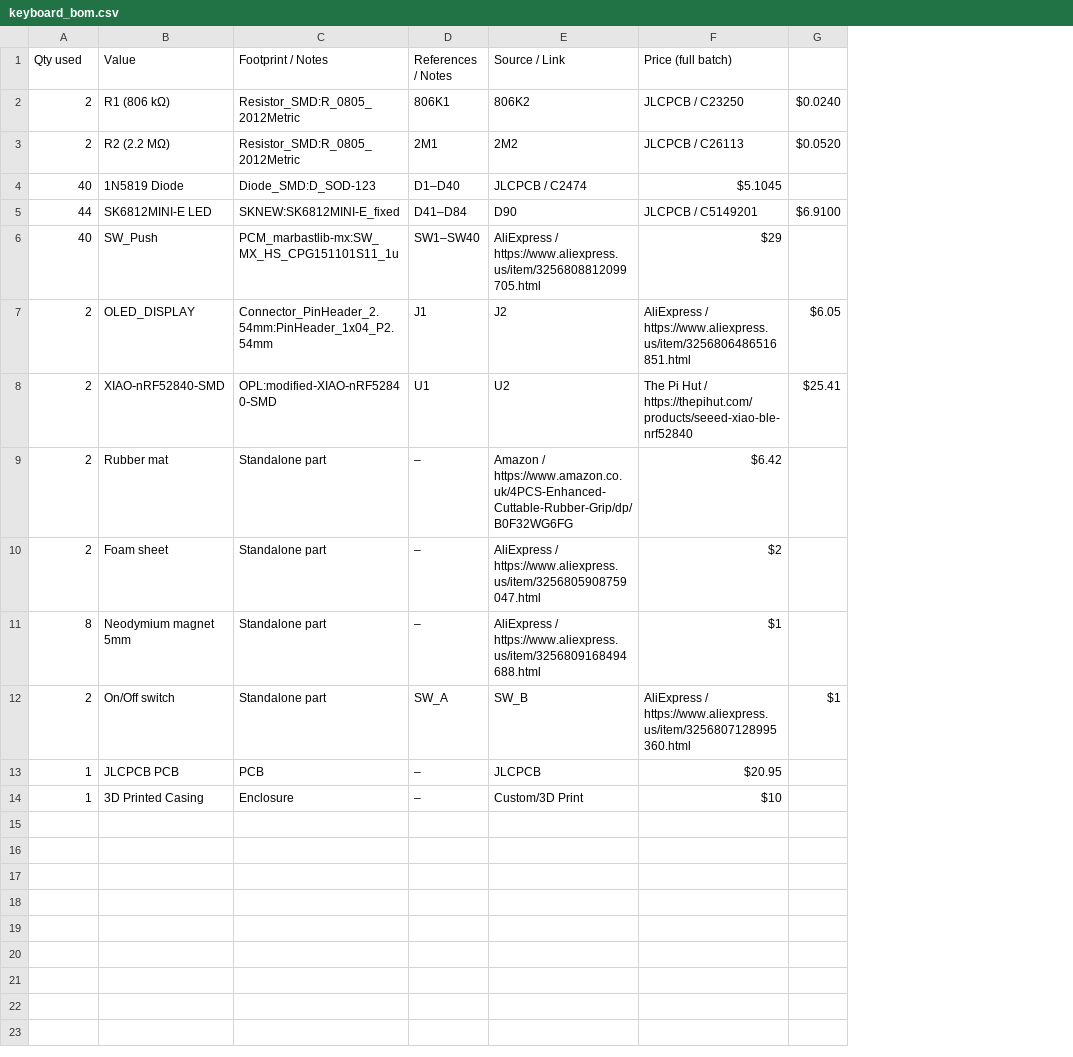
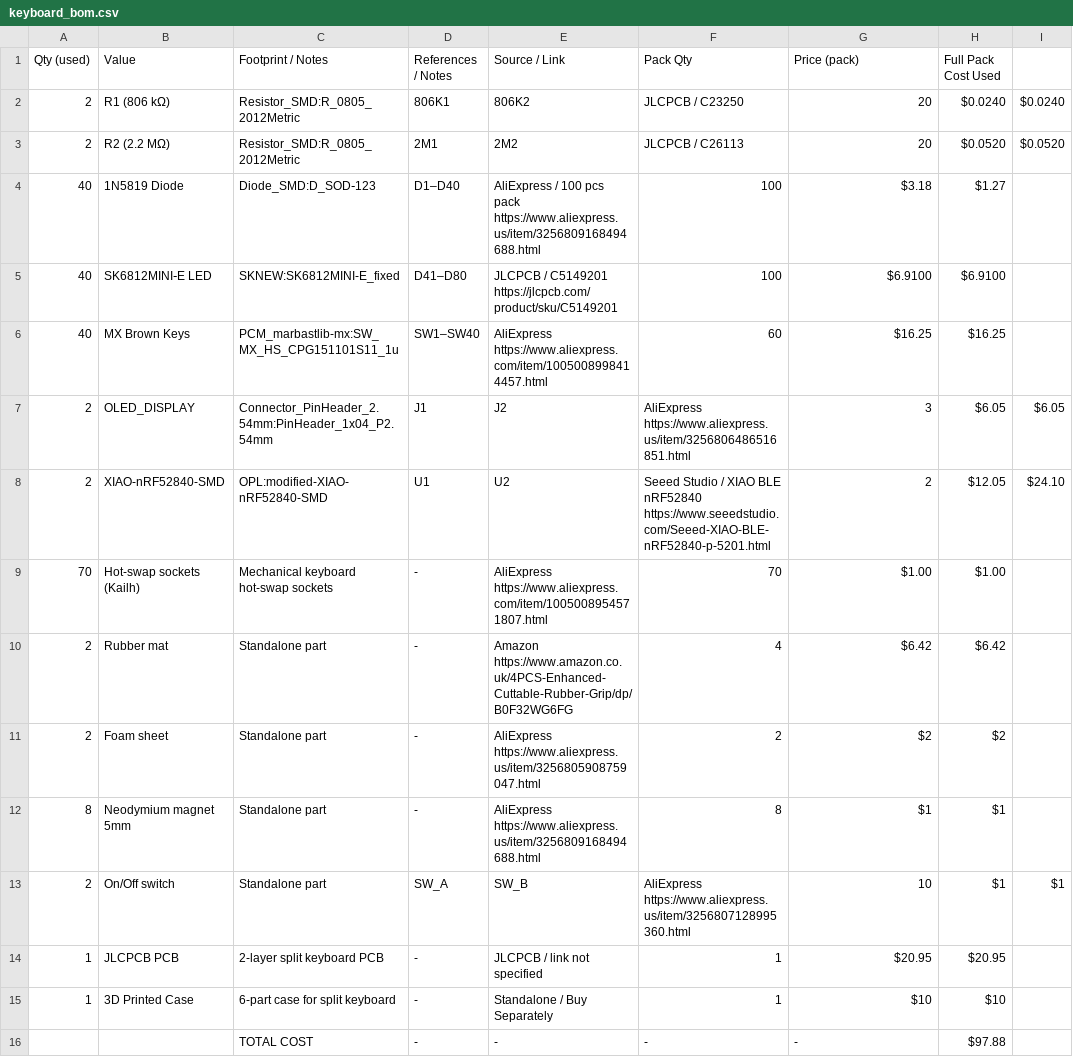
Before and after one commit to LightestDark/The-Twins, a CSV file: BOM/keyboard_bom.csv, drawn as a sheet; removed rows and columns are numbered as before the commit, all else as after; the diff names each change by its address in the sheet, - before the commit and + after, or states it on an @@ line.

Commit message:
Update keyboard_bom.csv

```diff
--- a/BOM/keyboard_bom.csv
+++ b/BOM/keyboard_bom.csv
+column F (Pack Qty), rows 2-4: JLCPCB / C23250 | JLCPCB / C26113 | 100; rows 6-8: 60 | AliExpress https://www.aliexpress.us/item/3256806486516851.html | Seeed Studio / XIAO BLE nRF52840 https://www.seeedstudio.com/Seeed-XIAO-BLE-nRF52840-p-5201.html; rows 10-14: 4 | 2 | 8 | AliExpress https://www.aliexpress.us/item/3256807128995360.html | 1
+column H (Full Pack Cost Used), rows 2-4: $0.0240 | $0.0520 | $1.27; rows 6-8: $16.25 | $6.05 | $12.05; rows 10-14: $6.42 | $2 | $1 | $1 | $20.95
-A1: Qty used
+A1: Qty (used)
-G1: Price (full batch)
+G1: Price (pack)
-G2 (Price (pack)): JLCPCB / C23250
+G2 (Price (pack)): 20
-G3 (Price (pack)): JLCPCB / C26113
+G3 (Price (pack)): 20
-C4 (Footprint / Notes): Diode_SMD:D_SOD-123
+C4 (Footprint / Notes): Diode_SMD:D_SOD‑123
-E4 (Source / Link): JLCPCB / C2474
+E4 (Source / Link): AliExpress / 100 pcs pack https://www.aliexpress.us/item/3256809168494688.html
-G4 (Price (pack)): $5.1045
+G4 (Price (pack)): $3.18
-row 5: 44 | SK6812MINI-E LED | SKNEW:SK6812MINI-E_fixed | D41–D84 | D90 | JLCPCB / C5149201 | $6.9100
+row 5: 40 | SK6812MINI‑E LED | SKNEW:SK6812MINI-E_fixed | D41–D80 | JLCPCB / C5149201 https://jlcpcb.com/product/sku/C5149201 | 100 | $6.9100 | $6.9100
-B6 (Value): SW_Push
+B6 (Value): MX Brown Keys
-E6 (Source / Link): AliExpress / https://www.aliexpress.us/item/3256808812099705.html
+E6 (Source / Link): AliExpress https://www.aliexpress.com/item/1005008998414457.html
-G6 (Price (pack)): $29
+G6 (Price (pack)): $16.25
-G7 (Price (pack)): AliExpress / https://www.aliexpress.us/item/3256806486516851.html
+G7 (Price (pack)): 3
-B8 (Value): XIAO‑nRF52840‑SMD
+B8 (Value): XIAO-nRF52840-SMD
-C8 (Footprint / Notes): OPL:modified‑XIAO‑nRF52840‑SMD
+C8 (Footprint / Notes): OPL:modified-XIAO-nRF52840-SMD
-G8 (Price (pack)): The Pi Hut / https://thepihut.com/products/seeed-xiao-ble-nrf52840
+G8 (Price (pack)): 2
-I8: $25.41
+I8: $24.10
+row 9: 70 | Hot-swap sockets (Kailh) | Mechanical keyboard hot-swap sockets | - | AliExpress https://www.aliexpress.com/item/1005008954571807.html | 70 | $1.00 | $1.00
-D10:D12 (References / Notes): –
+D10:D12 (References / Notes): -
-E10 (Source / Link): Amazon / https://www.amazon.co.uk/4PCS-Enhanced-Cuttable-Rubber-Grip/dp/B0F32WG6FG
+E10 (Source / Link): Amazon https://www.amazon.co.uk/4PCS-Enhanced-Cuttable-Rubber-Grip/dp/B0F32WG6FG
-E11 (Source / Link): AliExpress / https://www.aliexpress.us/item/3256805908759047.html
+E11 (Source / Link): AliExpress https://www.aliexpress.us/item/3256805908759047.html
-E12 (Source / Link): AliExpress / https://www.aliexpress.us/item/3256809168494688.html
+E12 (Source / Link): AliExpress https://www.aliexpress.us/item/3256809168494688.html
-G13 (Price (pack)): AliExpress / https://www.aliexpress.us/item/3256807128995360.html
+G13 (Price (pack)): 10
-C14 (Footprint / Notes): PCB
+C14 (Footprint / Notes): 2-layer split keyboard PCB
-D14 (References / Notes): –
+D14 (References / Notes): -
-E14 (Source / Link): JLCPCB
+E14 (Source / Link): JLCPCB / link not specified
-row 14: 1 | 3D Printed Casing | Enclosure | – | Custom/3D Print | $10
+row 15: 1 | 3D Printed Case | 6-part case for split keyboard | - | Standalone / Buy Separately | 1 | $10 | $10
+row 16:  |  | TOTAL COST | - | - | - | - | $97.88
```
